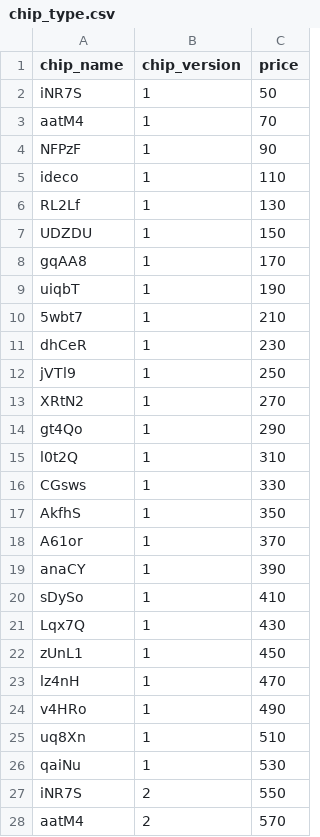
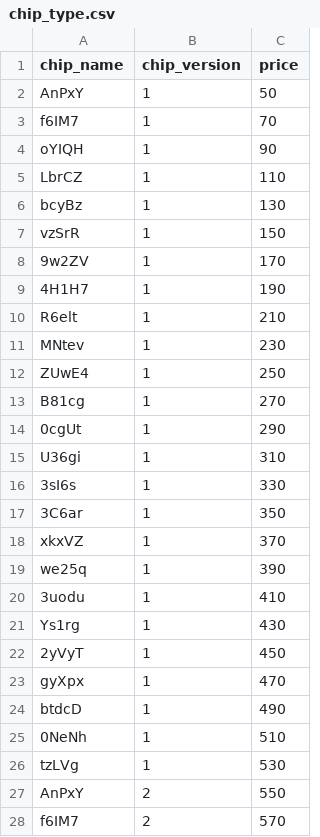
Before and after one commit to rsm-mec014/CSC3170-Database-Project, a CSV file: source/data_generation/dataset/chip_type.csv, drawn as a sheet; only a part is shown; the diff covers the shown part only.

Commit message:
chip_type_re

```diff
--- a/source/data_generation/dataset/chip_type.csv
+++ b/source/data_generation/dataset/chip_type.csv
@@ -1,28 +1,28 @@
 chip_name,chip_version,price
-iNR7S,1,50
-aatM4,1,70
-NFPzF,1,90
-ideco,1,110
-RL2Lf,1,130
-UDZDU,1,150
-gqAA8,1,170
-uiqbT,1,190
-5wbt7,1,210
-dhCeR,1,230
-jVTl9,1,250
-XRtN2,1,270
-gt4Qo,1,290
-l0t2Q,1,310
-CGsws,1,330
-AkfhS,1,350
-A61or,1,370
-anaCY,1,390
-sDySo,1,410
-Lqx7Q,1,430
-zUnL1,1,450
-lz4nH,1,470
-v4HRo,1,490
-uq8Xn,1,510
-qaiNu,1,530
-iNR7S,2,550
-aatM4,2,570
+AnPxY,1,50
+f6IM7,1,70
+oYIQH,1,90
+LbrCZ,1,110
+bcyBz,1,130
+vzSrR,1,150
+9w2ZV,1,170
+4H1H7,1,190
+R6elt,1,210
+MNtev,1,230
+ZUwE4,1,250
+B81cg,1,270
+0cgUt,1,290
+U36gi,1,310
+3sI6s,1,330
+3C6ar,1,350
+xkxVZ,1,370
+we25q,1,390
+3uodu,1,410
+Ys1rg,1,430
+2yVyT,1,450
+gyXpx,1,470
+btdcD,1,490
+0NeNh,1,510
+tzLVg,1,530
+AnPxY,2,550
+f6IM7,2,570
```
Also changed, not shown: 13 edited cells elsewhere in this file.
